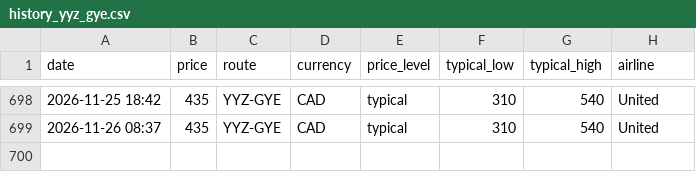
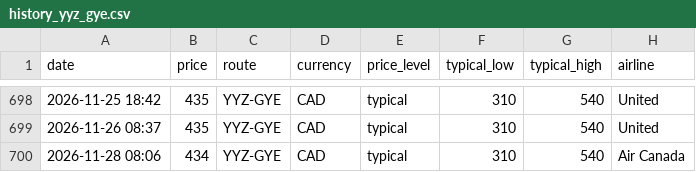
Before and after one commit to jacobmtools/flight-price-tracker, a CSV file: history_yyz_gye.csv, drawn as a sheet; only a part is shown, gaps mark what is left out.

```diff
--- a/history_yyz_gye.csv
+++ b/history_yyz_gye.csv
@@ -699 +699,2 @@ date,price,route,currency,price_level,typical_low,typical_high,airline
 2026-11-26 08:37,435,YYZ-GYE,CAD,typical,310,540,United
+2026-11-28 08:06,434,YYZ-GYE,CAD,typical,310,540,Air Canada
```
